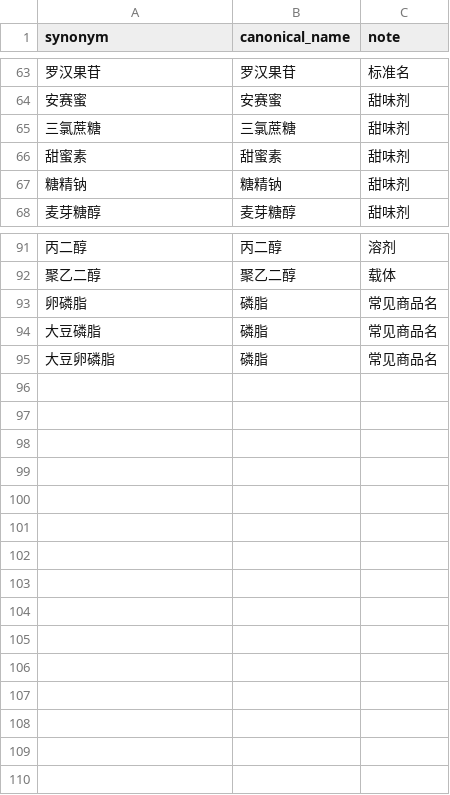
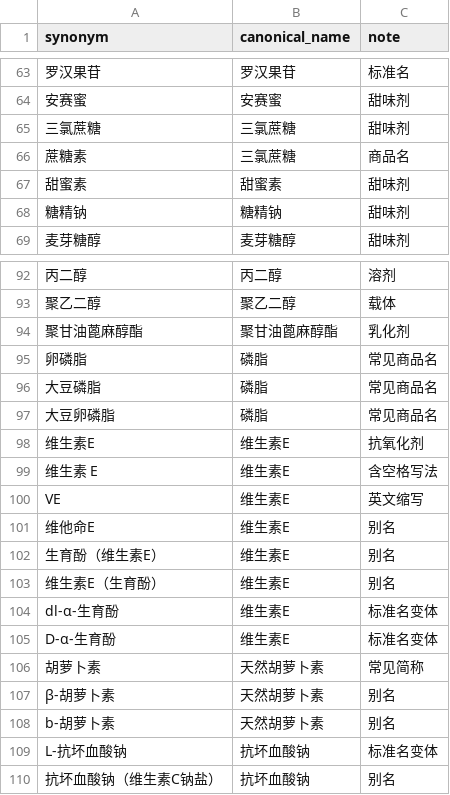
Before and after one commit to gongyijie85/ai-food-scanner, a CSV file: data/additive_synonyms.csv, drawn as a sheet; only a part is shown, gaps mark what is left out; the diff names each change by its address in the sheet, - before the commit and + after, or states it on an @@ line.

Commit message:
feat(data): GB 2760 数据质量补强 + 设计稿归档 v0.10.14
- scripts/import_gb2760.py: 补充三氯蔗糖、聚甘油蓖麻醇酯、维生素E、天然胡萝卜素、碳酸钙等常见添加剂及别名重定向

- data/additive_synonyms.csv: 新增蔗糖素、VE、β-胡萝卜素等别名映射

- data/gb2760_risk.csv: 甜菊糖苷、三氯蔗糖风险等级由 B 调为 A

- data/gb2760_2024.sqlite & .sha256: 重新生成并校验

- design/: 归档 9 个原 pages/ 下的 HTML 设计稿

- CHANGELOG.md & README.md: 更新 v0.10.14 版本说明

```diff
--- a/data/additive_synonyms.csv
+++ b/data/additive_synonyms.csv
+row 66: 蔗糖素 | 三氯蔗糖 | 商品名
+row 94: 聚甘油蓖麻醇酯 | 聚甘油蓖麻醇酯 | 乳化剂
+row 98: 维生素E | 维生素E | 抗氧化剂
+row 99: 维生素 E | 维生素E | 含空格写法
+row 100: VE | 维生素E | 英文缩写
+row 101: 维他命E | 维生素E | 别名
+row 102: 生育酚（维生素E） | 维生素E | 别名
+row 103: 维生素E（生育酚） | 维生素E | 别名
+row 104: dl-α-生育酚 | 维生素E | 标准名变体
+row 105: D-α-生育酚 | 维生素E | 标准名变体
+row 106: 胡萝卜素 | 天然胡萝卜素 | 常见简称
+row 107: β-胡萝卜素 | 天然胡萝卜素 | 别名
+row 108: b-胡萝卜素 | 天然胡萝卜素 | 别名
+row 109: L-抗坏血酸钠 | 抗坏血酸钠 | 标准名变体
+row 110: 抗坏血酸钠（维生素C钠盐） | 抗坏血酸钠 | 别名
```
Also changed, not shown: data/gb2760_risk.csv, 14 other files.
